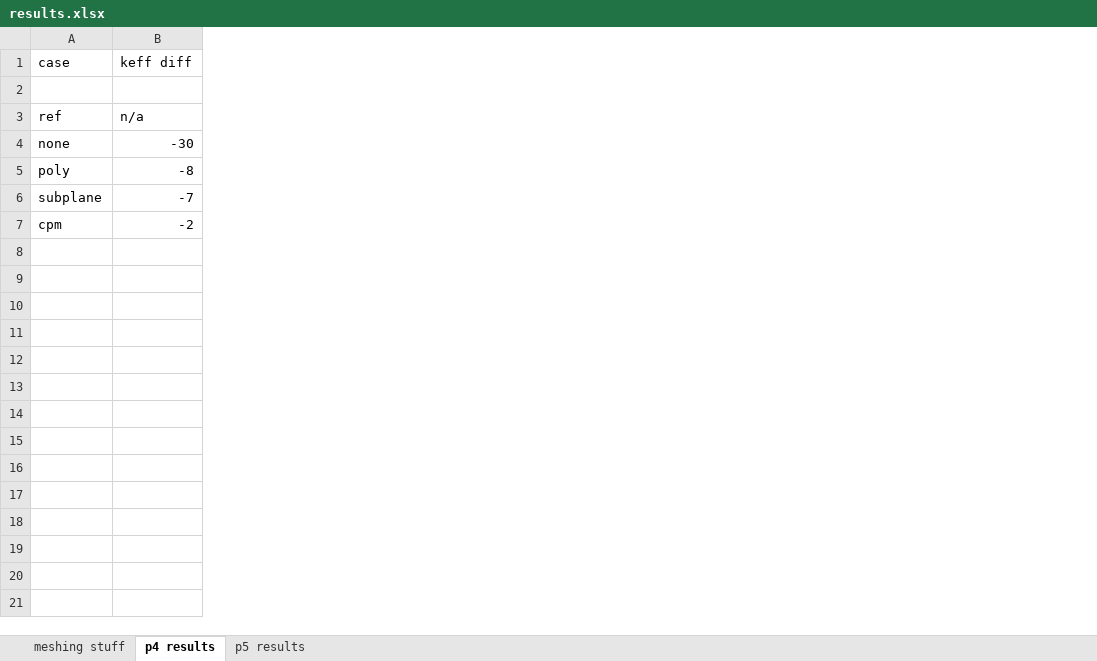
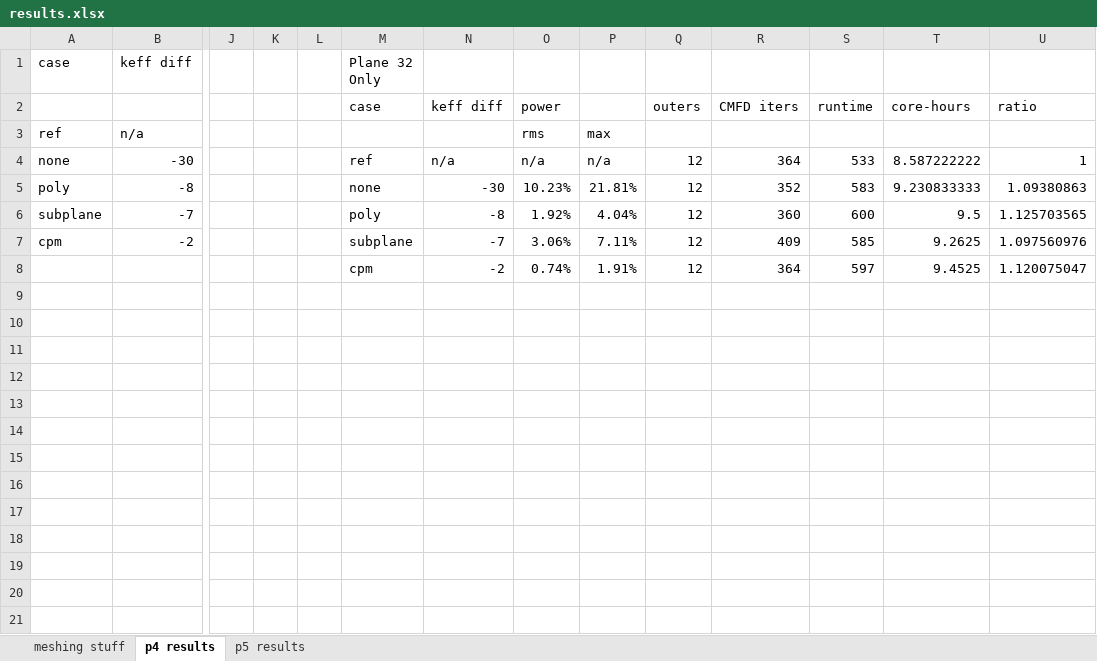
Before and after one commit to aarograh/dissertation, an Excel workbook: Miscellaneous/results.xlsx, sheet p4 results, drawn as a sheet; only a part is shown, gaps mark what is left out; values as stored, in another font and other column widths than the file's, no borders; rows hold the shown columns only; the diff names each change by its address in the sheet, - before the commit and + after, or states it on an @@ line.

Commit message:
Updating results spreadsheet with p5 results and p4 plane 32 results

```diff
--- a/Miscellaneous/results.xlsx (sheet p4 results)
+++ b/Miscellaneous/results.xlsx (sheet p4 results)
+column J, empty
+column K, empty
+column L, empty
+column M (Plane 32 Only), rows 2-8: case |  | ref | none | poly | subplane | cpm
+column N, rows 2-8: keff diff |  | n/a | -30 | -8 | -7 | -2
+column O, rows 2-8: power | rms | n/a | 10.23% | 1.92% | 3.06% | 0.74%
+column P, rows 3-8: max | n/a | 21.81% | 4.04% | 7.11% | 1.91%
+column Q, rows 2-8: outers |  | 12 | 12 | 12 | 12 | 12
+column R, rows 2-8: CMFD iters |  | 364 | 352 | 360 | 409 | 364
+column S, rows 2-8: runtime |  | 533 | 583 | 600 | 585 | 597
+column T, rows 2-8: core-hours |  | 8.587222222 | 9.230833333 | 9.5 | 9.2625 | 9.4525
+column U, rows 2-8: ratio |  | 1 | 1.09380863 | 1.125703565 | 1.097560976 | 1.120075047
-row 8: (empty)
+row 8:  |  |  |  |  | cpm | -2 | 0.74% | 1.91% | 12 | 364 | 597 | 9.4525 | 1.120075047
```
Also changed, not shown: sheet p5 results.
